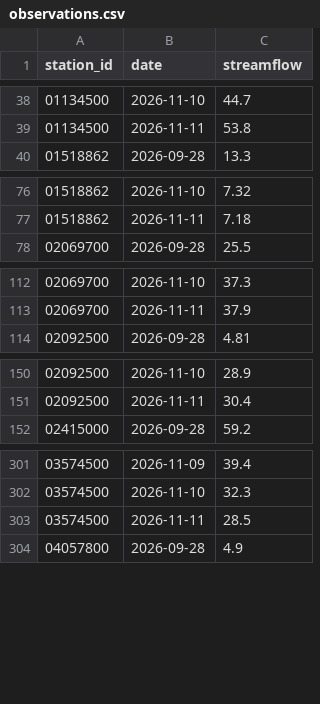
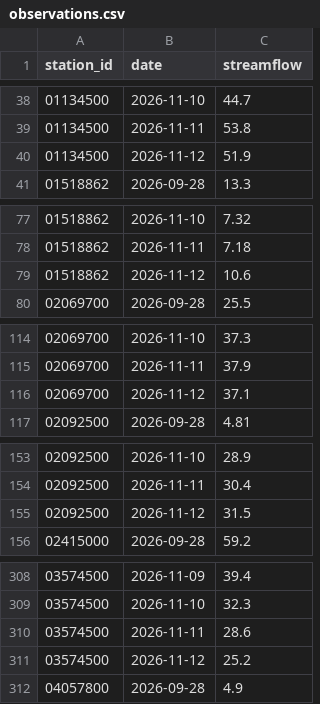
Before and after one commit to Jaugjaug/Portfolio3-hydro-risk-dashboard, a CSV file: data/observations.csv, drawn as a sheet; only a part is shown, gaps mark what is left out; the diff covers the shown part only.

```diff
--- a/data/observations.csv
+++ b/data/observations.csv
@@ -39,2 +39,3 @@ station_id,date,streamflow
 01134500,2026-11-11,53.8
+01134500,2026-11-12,51.9
 01518862,2026-09-28,13.3
@@ -77,2 +78,3 @@ station_id,date,streamflow
 01518862,2026-11-11,7.18
+01518862,2026-11-12,10.6
 02069700,2026-09-28,25.5
@@ -113,2 +115,3 @@ station_id,date,streamflow
 02069700,2026-11-11,37.9
+02069700,2026-11-12,37.1
 02092500,2026-09-28,4.81
@@ -151,2 +154,3 @@ station_id,date,streamflow
 02092500,2026-11-11,30.4
+02092500,2026-11-12,31.5
 02415000,2026-09-28,59.2
@@ -302,3 +309,4 @@ station_id,date,streamflow
 03574500,2026-11-10,32.3
-03574500,2026-11-11,28.5
+03574500,2026-11-11,28.6
+03574500,2026-11-12,25.2
 04057800,2026-09-28,4.9
```
Also changed, not shown: 15 added rows elsewhere in this file.
